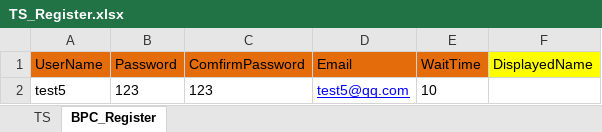
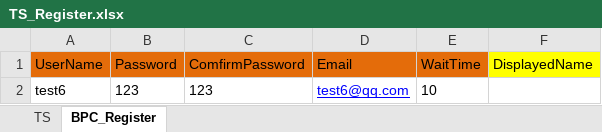
Before and after one commit to YanfeiGeng/EasySelenium, an Excel workbook: Template/TestScript/TS_Register.xlsx, sheet BPC_Register, drawn as a sheet; values as stored, in another font and other column widths than the file's, no borders; the diff names each change by its address in the sheet, - before the commit and + after, or states it on an @@ line.

```diff
--- a/Template/TestScript/TS_Register.xlsx (sheet BPC_Register)
+++ b/Template/TestScript/TS_Register.xlsx (sheet BPC_Register)
-A2 (UserName): test5
+A2 (UserName): test6
-D2 (Email): test5@qq.com
+D2 (Email): test6@qq.com
```
Also changed, not shown: 8 other files.
